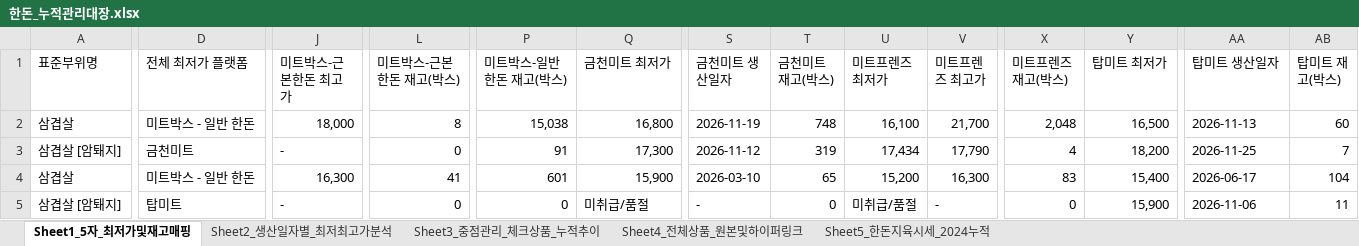
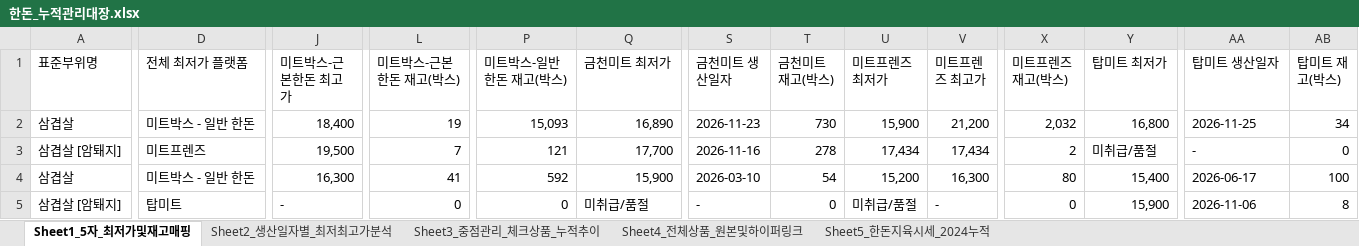
Before and after one commit to lks230325/daesanpork, an Excel workbook: static_data/한돈_누적관리대장.xlsx, sheet Sheet1_5자_최저가및재고매핑, drawn as a sheet; only a part is shown, gaps mark what is left out; values as stored, in another font and other column widths than the file's, no cell formats; the diff covers the shown part only; the diff names each change by its address in the sheet, - before the commit and + after, or states it on an @@ line.

```diff
--- a/static_data/한돈_누적관리대장.xlsx (sheet Sheet1_5자_최저가및재고매핑)
+++ b/static_data/한돈_누적관리대장.xlsx (sheet Sheet1_5자_최저가및재고매핑)
-J2 (미트박스-근본한돈 최고가): 18,000
+J2 (미트박스-근본한돈 최고가): 18,400
-L2 (미트박스-근본한돈 재고(박스)): 8
+L2 (미트박스-근본한돈 재고(박스)): 19
-P2 (미트박스-일반한돈 재고(박스)): 15,038
+P2 (미트박스-일반한돈 재고(박스)): 15,093
-Q2 (금천미트 최저가): 16,800
+Q2 (금천미트 최저가): 16,890
-S2 (금천미트 생산일자): 2026-11-19
+S2 (금천미트 생산일자): 2026-11-23
-T2 (금천미트 재고(박스)): 748
+T2 (금천미트 재고(박스)): 730
-U2 (미트프렌즈 최저가): 16,100
+U2 (미트프렌즈 최저가): 15,900
-V2 (미트프렌즈 최고가): 21,700
+V2 (미트프렌즈 최고가): 21,200
-X2 (미트프렌즈 재고(박스)): 2,048
+X2 (미트프렌즈 재고(박스)): 2,032
-Y2 (탑미트 최저가): 16,500
+Y2 (탑미트 최저가): 16,800
-AA2 (탑미트 생산일자): 2026-11-13
+AA2 (탑미트 생산일자): 2026-11-25
-AB2 (탑미트 재고(박스)): 60
+AB2 (탑미트 재고(박스)): 34
-D3 (전체 최저가 플랫폼): 금천미트
+D3 (전체 최저가 플랫폼): 미트프렌즈
-J3 (미트박스-근본한돈 최고가): -
+J3 (미트박스-근본한돈 최고가): 19,500
-L3 (미트박스-근본한돈 재고(박스)): 0
+L3 (미트박스-근본한돈 재고(박스)): 7
-P3 (미트박스-일반한돈 재고(박스)): 91
+P3 (미트박스-일반한돈 재고(박스)): 121
-Q3 (금천미트 최저가): 17,300
+Q3 (금천미트 최저가): 17,700
-S3 (금천미트 생산일자): 2026-11-12
+S3 (금천미트 생산일자): 2026-11-16
-T3 (금천미트 재고(박스)): 319
+T3 (금천미트 재고(박스)): 278
-V3 (미트프렌즈 최고가): 17,790
+V3 (미트프렌즈 최고가): 17,434
-X3 (미트프렌즈 재고(박스)): 4
+X3 (미트프렌즈 재고(박스)): 2
-Y3 (탑미트 최저가): 18,200
+Y3 (탑미트 최저가): 미취급/품절
-AA3 (탑미트 생산일자): 2026-11-25
+AA3 (탑미트 생산일자): -
-AB3 (탑미트 재고(박스)): 7
+AB3 (탑미트 재고(박스)): 0
-P4 (미트박스-일반한돈 재고(박스)): 601
+P4 (미트박스-일반한돈 재고(박스)): 592
-T4 (금천미트 재고(박스)): 65
+T4 (금천미트 재고(박스)): 54
-X4 (미트프렌즈 재고(박스)): 83
+X4 (미트프렌즈 재고(박스)): 80
-AB4 (탑미트 재고(박스)): 104
+AB4 (탑미트 재고(박스)): 100
-AB5 (탑미트 재고(박스)): 11
+AB5 (탑미트 재고(박스)): 8
```
Also changed, not shown: 425 edited cells elsewhere in this sheet, sheet Sheet4_전체상품_원본및하이퍼링크, sheet Sheet2_생산일자별_최저최고가분석, sheet Sheet3_중점관리_체크상품_누적추이, sheet Sheet5_한돈지육시세_2024누적, cell formats, 12 other files.
